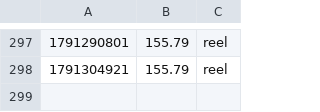
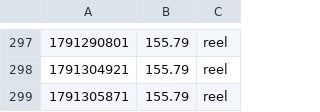
Before and after one commit to UdyrPerson/listing-live, a CSV file: live/equity.csv, drawn as a sheet; only a part is shown, gaps mark what is left out.

Commit message:
live: 2026-10-06T16:58Z

```diff
--- a/live/equity.csv
+++ b/live/equity.csv
@@ -298 +298,2 @@
 1791304921,155.79,reel
+1791305871,155.79,reel
```
Also changed, not shown: 2 other files.
